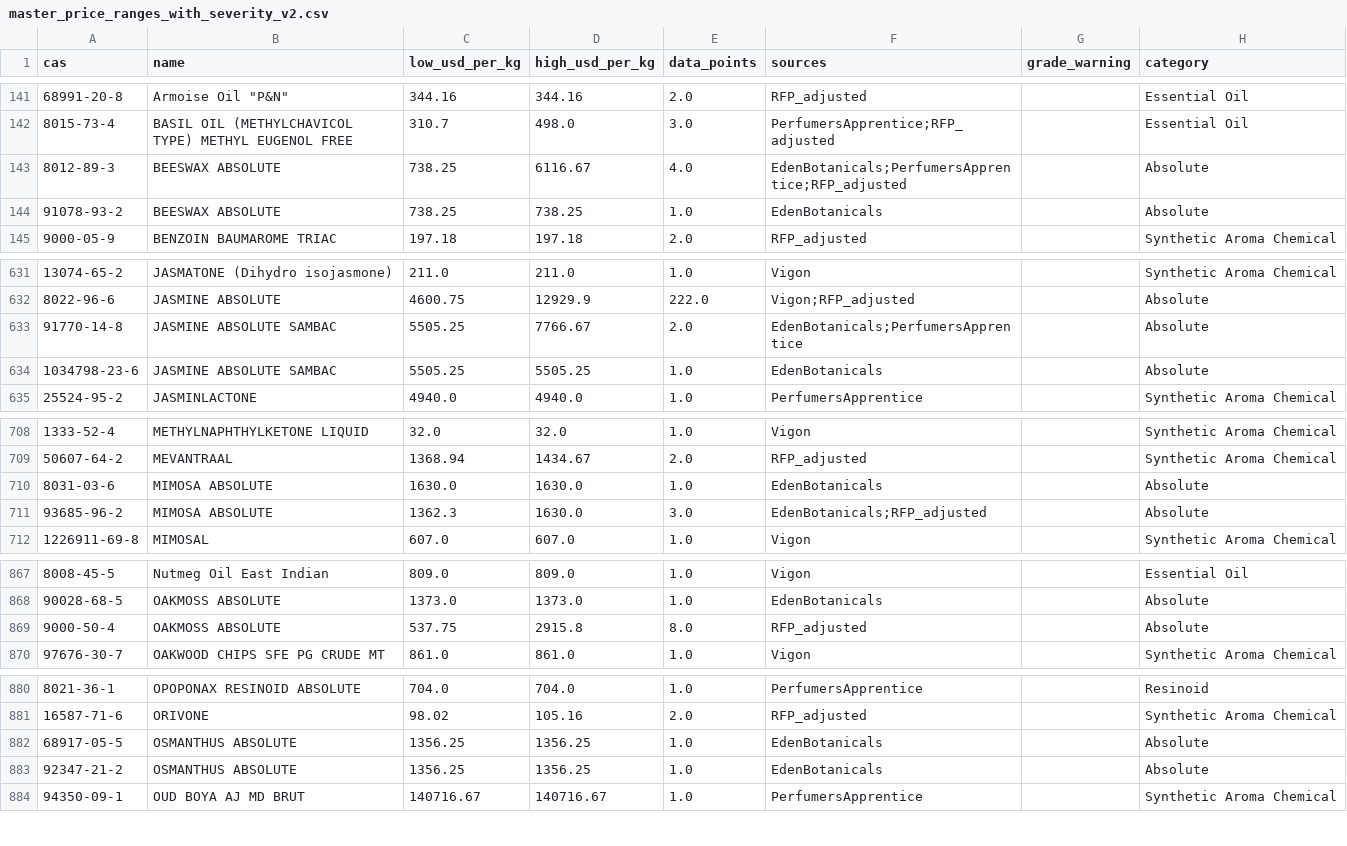
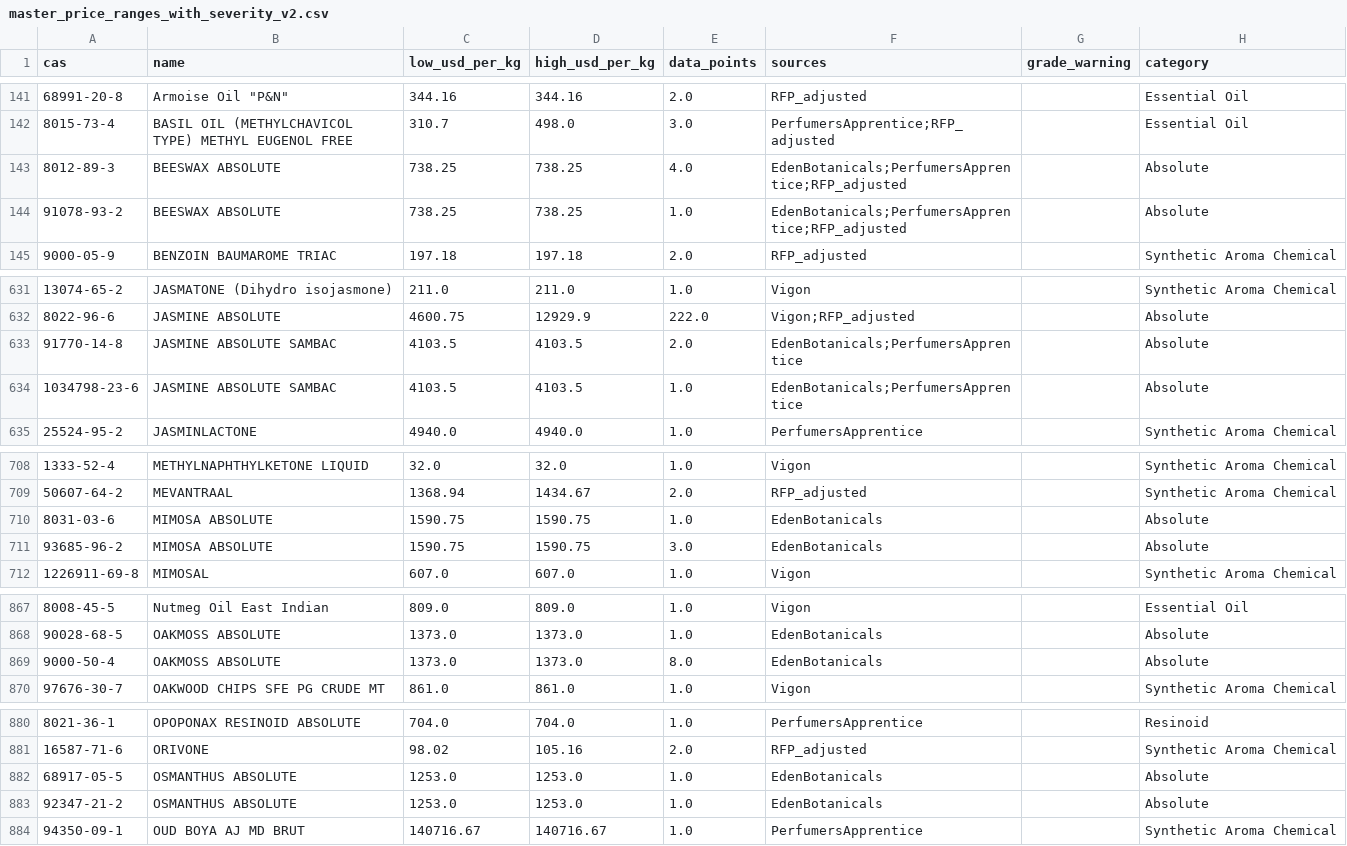
Before and after one commit to ALCHEMY-MO/fragrance-dashboard, a CSV file: master_price_ranges_with_severity_v2.csv, drawn as a sheet; only a part is shown, gaps mark what is left out; the diff covers the shown part only; the diff names each change by its address in the sheet, - before the commit and + after, or states it on an @@ line.

Commit message:
Update master_price_ranges_with_severity_v2.csv

```diff
--- a/master_price_ranges_with_severity_v2.csv
+++ b/master_price_ranges_with_severity_v2.csv
-D143 (high_usd_per_kg): 6116.67
+D143 (high_usd_per_kg): 738.25
-F144 (sources): EdenBotanicals
+F144 (sources): EdenBotanicals;PerfumersApprentice;RFP_adjusted
-C633:C634 (low_usd_per_kg): 5505.25
+C633:C634 (low_usd_per_kg): 4103.5
-D633 (high_usd_per_kg): 7766.67
+D633 (high_usd_per_kg): 4103.5
-D634 (high_usd_per_kg): 5505.25
+D634 (high_usd_per_kg): 4103.5
-F634 (sources): EdenBotanicals
+F634 (sources): EdenBotanicals;PerfumersApprentice
-C710 (low_usd_per_kg): 1630.0
+C710 (low_usd_per_kg): 1590.75
-D710:D711 (high_usd_per_kg): 1630.0
+D710:D711 (high_usd_per_kg): 1590.75
-C711 (low_usd_per_kg): 1362.3
+C711 (low_usd_per_kg): 1590.75
-F711 (sources): EdenBotanicals;RFP_adjusted
+F711 (sources): EdenBotanicals
-C869 (low_usd_per_kg): 537.75
+C869 (low_usd_per_kg): 1373.0
-D869 (high_usd_per_kg): 2915.8
+D869 (high_usd_per_kg): 1373.0
-F869 (sources): RFP_adjusted
+F869 (sources): EdenBotanicals
-C882:C883 (low_usd_per_kg): 1356.25
+C882:C883 (low_usd_per_kg): 1253.0
-D882:D883 (high_usd_per_kg): 1356.25
+D882:D883 (high_usd_per_kg): 1253.0
```
Also changed, not shown: 9 edited cells elsewhere in this file.
